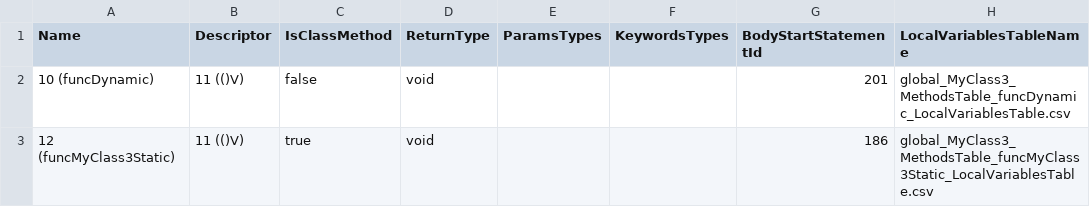
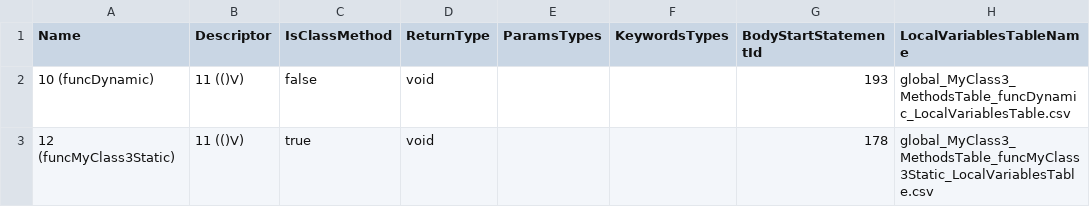
Before and after one commit to Flipty148/objective_c_compiler, a CSV file: project_for_lex.yy.c/out/global_MyClass3_MethodsTable.csv, drawn as a sheet.

```diff
--- a/project_for_lex.yy.c/out/global_MyClass3_MethodsTable.csv
+++ b/project_for_lex.yy.c/out/global_MyClass3_MethodsTable.csv
@@ -1,3 +1,3 @@
 Name|Descriptor|IsClassMethod|ReturnType|ParamsTypes|KeywordsTypes|BodyStartStatementId|LocalVariablesTableName
-10 (funcDynamic)|11 (()V)|false|void|||201|global_MyClass3_MethodsTable_funcDynamic_LocalVariablesTable.csv
-12 (funcMyClass3Static)|11 (()V)|true|void|||186|global_MyClass3_MethodsTable_funcMyClass3Static_LocalVariablesTable.csv
+10 (funcDynamic)|11 (()V)|false|void|||193|global_MyClass3_MethodsTable_funcDynamic_LocalVariablesTable.csv
+12 (funcMyClass3Static)|11 (()V)|true|void|||178|global_MyClass3_MethodsTable_funcMyClass3Static_LocalVariablesTable.csv
```
Also changed, not shown: project_for_lex.yy.c/out/ClassesTable.csv, project_for_lex.yy.c/out/global_Myclass_ConstantsTable.csv, 9 other files.
